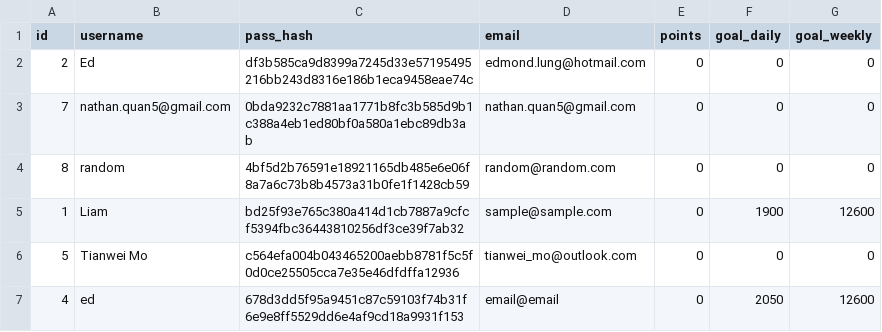
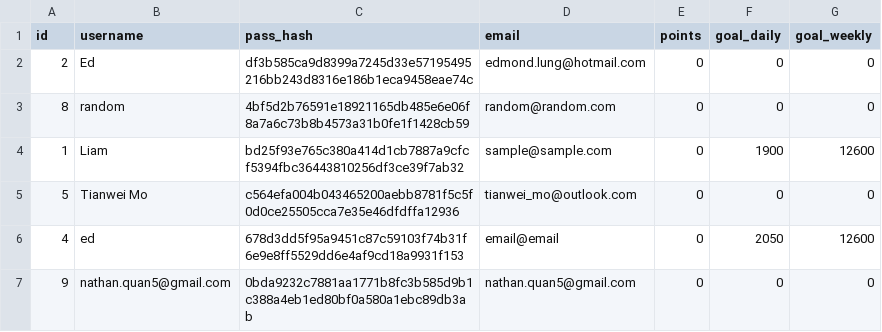
Before and after one commit to Kludron/comp3900-revamped, a CSV file: backend/data/users.csv, drawn as a sheet.

```diff
--- a/backend/data/users.csv
+++ b/backend/data/users.csv
@@ -2,3 +2,2 @@ id,username,pass_hash,email,points,goal_daily,goal_weekly
 2,Ed,df3b585ca9d8399a7245d33e57195495216bb243d8316e186b1eca9458eae74c,edmond.lung@hotmail.com,0,0,0
-7,nathan.quan5@gmail.com,0bda9232c7881aa1771b8fc3b585d9b1c388a4eb1ed80bf0a580a1ebc89db3ab,nathan.quan5@gmail.com,0,0,0
 8,random,4bf5d2b76591e18921165db485e6e06f8a7a6c73b8b4573a31b0fe1f1428cb59,random@random.com,0,0,0
@@ -7 +6,2 @@ id,username,pass_hash,email,points,goal_daily,goal_weekly
 4,ed,678d3dd5f95a9451c87c59103f74b31f6e9e8ff5529dd6e4af9cd18a9931f153,email@email,0,2050,12600
+9,nathan.quan5@gmail.com,0bda9232c7881aa1771b8fc3b585d9b1c388a4eb1ed80bf0a580a1ebc89db3ab,nathan.quan5@gmail.com,0,0,0
```
Also changed, not shown: backend/data/recipe_ingredients.csv, backend/data/recipes.csv, 2 other files.
